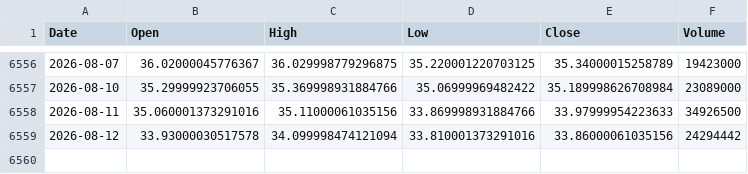
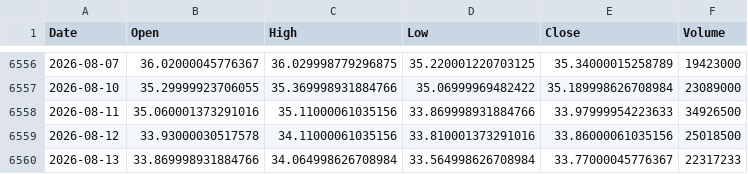
Before and after one commit to kittycapital/etf_fund_flow, a CSV file: data/prices/EWZ.csv, drawn as a sheet; only a part is shown, gaps mark what is left out.

```diff
--- a/data/prices/EWZ.csv
+++ b/data/prices/EWZ.csv
@@ -6558,2 +6558,3 @@ Date,Open,High,Low,Close,Volume
 2026-08-11,35.060001373291016,35.11000061035156,33.869998931884766,33.97999954223633,34926500
-2026-08-12,33.93000030517578,34.099998474121094,33.810001373291016,33.86000061035156,24294442
+2026-08-12,33.93000030517578,34.11000061035156,33.810001373291016,33.86000061035156,25018500
+2026-08-13,33.869998931884766,34.064998626708984,33.564998626708984,33.77000045776367,22317233
```
Also changed, not shown: data/prices/IGV.csv, data/prices/LQD.csv, 40 other files.
